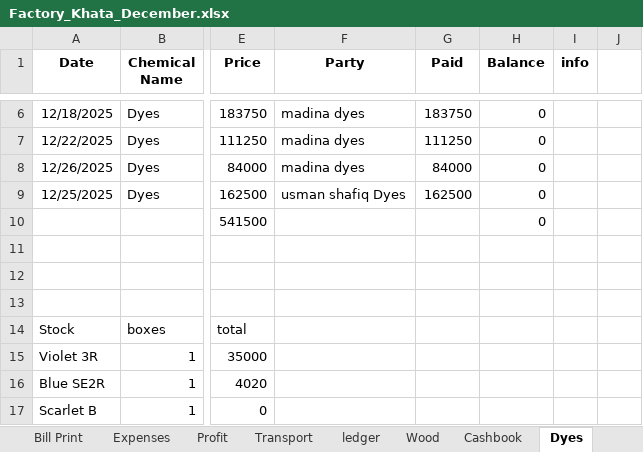
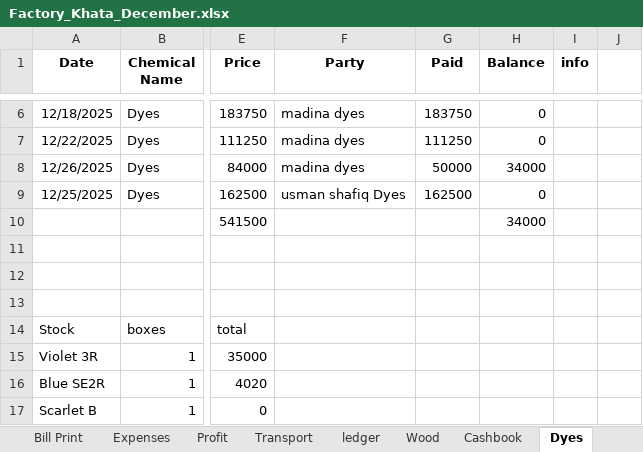
Before and after one commit to omerrazzaq4/AlHamd_Dec, an Excel workbook: Factory_Khata_December.xlsx, sheet Dyes, drawn as a sheet; only a part is shown, gaps mark what is left out; values as stored, in another font and other column widths than the file's, no borders; table styles not drawn; the diff names each change by its address in the sheet, - before the commit and + after, or states it on an @@ line.

```diff
--- a/Factory_Khata_December.xlsx (sheet Dyes)
+++ b/Factory_Khata_December.xlsx (sheet Dyes)
-G8 (Paid): 84000
+G8 (Paid): 50000
-H8 (Balance): 0
+H8 (Balance): 34000
-H10 (Balance): 0
+H10 (Balance): 34000
```
Also changed, not shown: sheet Cashbook, sheet Profit, hidden cells, charts or pictures.
